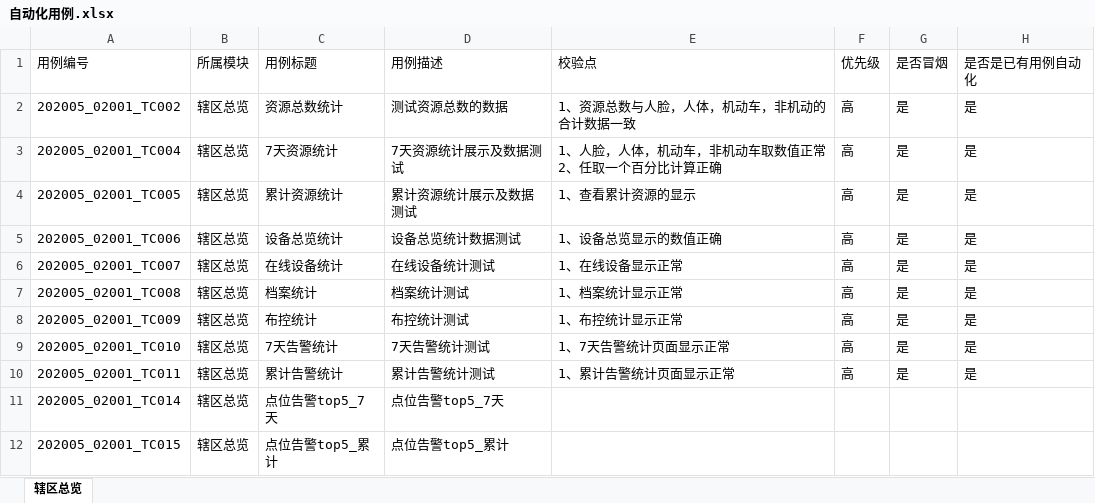
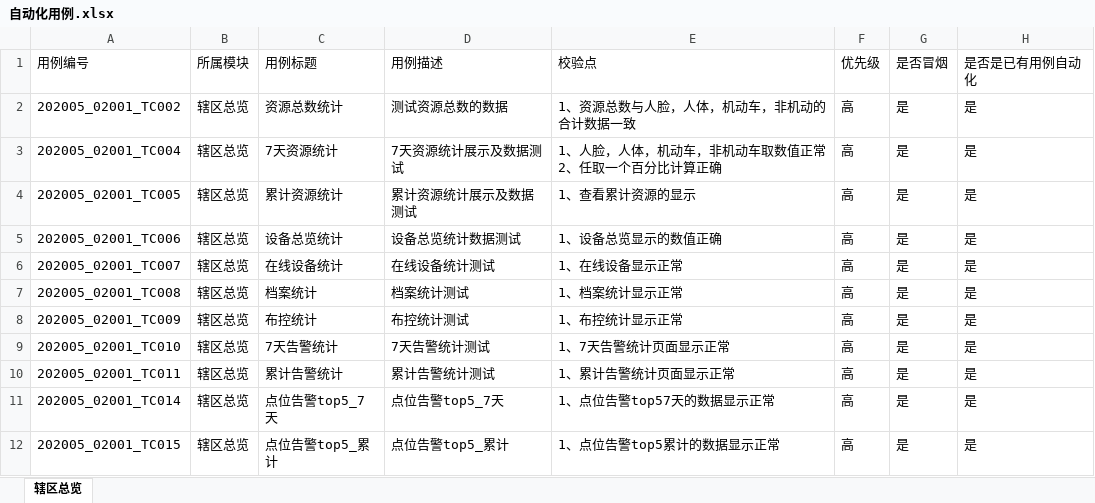
Before and after one commit to XuejJtt/ZHAF, an Excel workbook: TestDatas/自动化用例.xlsx, sheet 辖区总览, drawn as a sheet; values as stored, in another font and other column widths than the file's, no borders; the diff names each change by its address in the sheet, - before the commit and + after, or states it on an @@ line.

```diff
--- a/TestDatas/自动化用例.xlsx (sheet 辖区总览)
+++ b/TestDatas/自动化用例.xlsx (sheet 辖区总览)
-E11 (校验点): (empty)
+E11 (校验点): 1、点位告警top57天的数据显示正常
-F11:F12 (优先级): (empty)
+F11:F12 (优先级): 高
-G11:G12 (是否冒烟): (empty)
+G11:G12 (是否冒烟): 是
-H11:H12 (是否是已有用例自动化): (empty)
+H11:H12 (是否是已有用例自动化): 是
-E12 (校验点): (empty)
+E12 (校验点): 1、点位告警top5累计的数据显示正常
```
Also changed, not shown: 3 other files.
